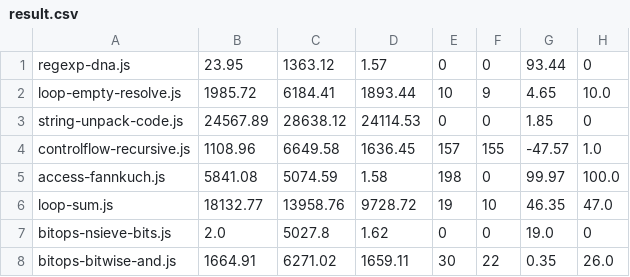
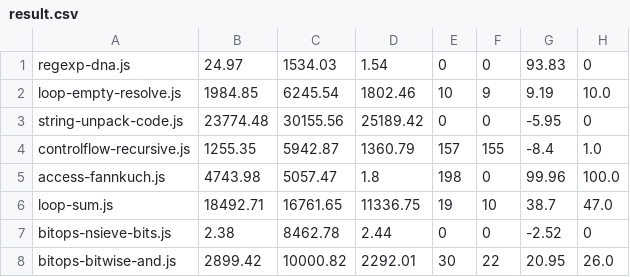
Before and after one commit to Ilyushin/ScriptForJerry, a CSV file: test_closure_jerry/results/result.csv, drawn as a sheet; only a part is shown; the diff covers the shown part only.

```diff
--- a/test_closure_jerry/results/result.csv
+++ b/test_closure_jerry/results/result.csv
@@ -1,8 +1,8 @@
-regexp-dna.js ,23.95 ,1363.12 ,1.57 ,0 ,0 ,93.44 ,0
-loop-empty-resolve.js ,1985.72 ,6184.41 ,1893.44 ,10 ,9 ,4.65 ,10.0
-string-unpack-code.js ,24567.89 ,28638.12 ,24114.53 ,0 ,0 ,1.85 ,0
-controlflow-recursive.js ,1108.96 ,6649.58 ,1636.45 ,157 ,155 ,-47.57 ,1.0
-access-fannkuch.js ,5841.08 ,5074.59 ,1.58 ,198 ,0 ,99.97 ,100.0
-loop-sum.js ,18132.77 ,13958.76 ,9728.72 ,19 ,10 ,46.35 ,47.0
-bitops-nsieve-bits.js ,2.0 ,5027.8 ,1.62 ,0 ,0 ,19.0 ,0
-bitops-bitwise-and.js ,1664.91 ,6271.02 ,1659.11 ,30 ,22 ,0.35 ,26.0
+regexp-dna.js ,24.97 ,1534.03 ,1.54 ,0 ,0 ,93.83 ,0
+loop-empty-resolve.js ,1984.85 ,6245.54 ,1802.46 ,10 ,9 ,9.19 ,10.0
+string-unpack-code.js ,23774.48 ,30155.56 ,25189.42 ,0 ,0 ,-5.95 ,0
+controlflow-recursive.js ,1255.35 ,5942.87 ,1360.79 ,157 ,155 ,-8.4 ,1.0
+access-fannkuch.js ,4743.98 ,5057.47 ,1.8 ,198 ,0 ,99.96 ,100.0
+loop-sum.js ,18492.71 ,16761.65 ,11336.75 ,19 ,10 ,38.7 ,47.0
+bitops-nsieve-bits.js ,2.38 ,8462.78 ,2.44 ,0 ,0 ,-2.52 ,0
+bitops-bitwise-and.js ,2899.42 ,10000.82 ,2292.01 ,30 ,22 ,20.95 ,26.0
```
Also changed, not shown: 93 edited cells elsewhere in this file, test_closure_v8/results/result.csv, 14 other files.
